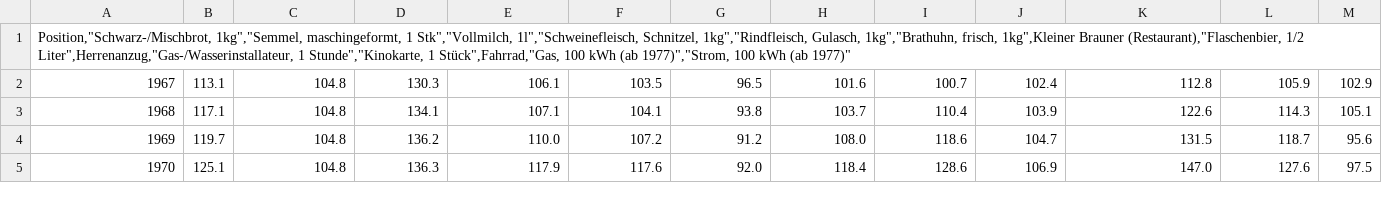
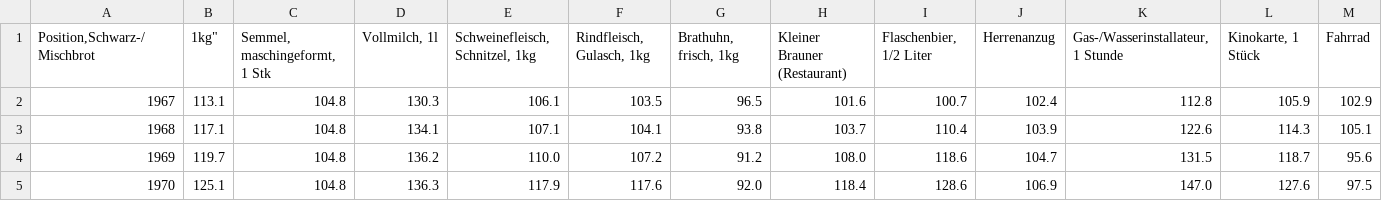
Before and after one commit to josefpragmaticus/inflation, a CSV file: Verbraucherpreisindex_alle.csv, drawn as a sheet; only a part is shown; removed rows and columns are numbered as before the commit, all else as after; rows hold the shown columns only; the diff names each change by its address in the sheet, - before the commit and + after, or states it on an @@ line.

Commit message:
Update Verbraucherpreisindex_alle.csv

```diff
--- a/Verbraucherpreisindex_alle.csv
+++ b/Verbraucherpreisindex_alle.csv
-row 1: Position,"Schwarz-/Mischbrot, 1kg","Semmel, maschingeformt, 1 Stk","Vollmilch, 1l","Schweinefleisch, Schnitzel, 1kg","Rindfleisch, Gulasch, 1kg","Brathuhn, frisch, 1kg",Kleiner Brauner (Restaurant),"Flaschenbier, 1/2 Liter",Herrenanzug,"Gas-/Wasserinstallateur, 1 Stunde","Kinokarte, 1 Stück",Fahrrad,"Gas, 100 kWh (ab 1977)","Strom, 100 kWh (ab 1977)"
+row 1: Position,Schwarz-/Mischbrot | 1kg" | Semmel, maschingeformt, 1 Stk | Vollmilch, 1l | Schweinefleisch, Schnitzel, 1kg | Rindfleisch, Gulasch, 1kg | Brathuhn, frisch, 1kg | Kleiner Brauner (Restaurant) | Flaschenbier, 1/2 Liter | Herrenanzug | Gas-/Wasserinstallateur, 1 Stunde | Kinokarte, 1 Stück | Fahrrad
```
